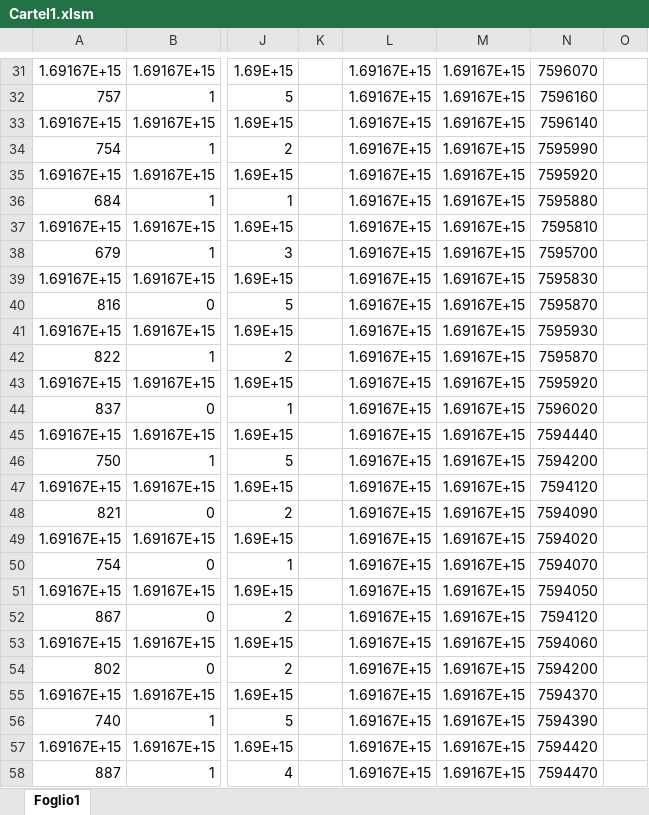
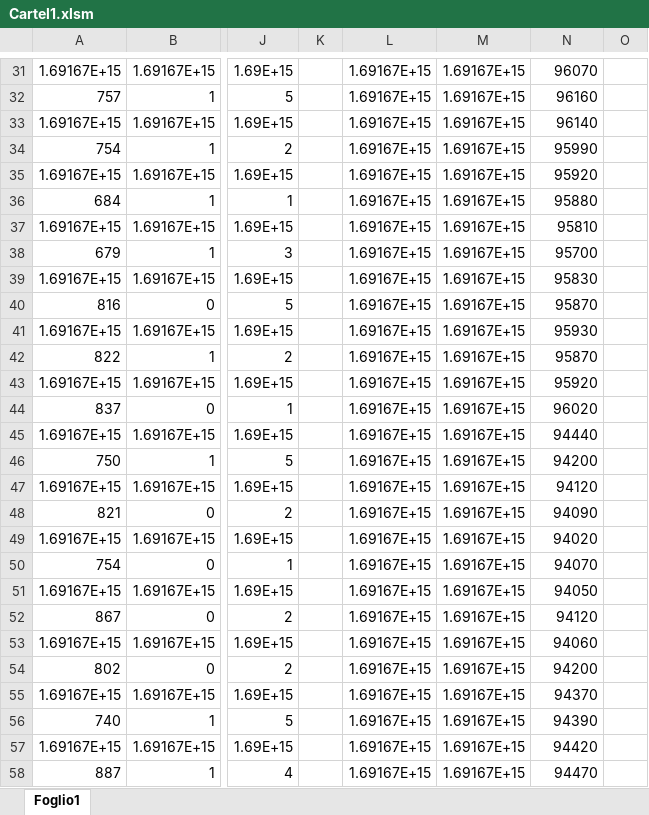
Before and after one commit to lorycris99/tesi-magistrale, an Excel workbook: Risultati/Cartel1.xlsm, sheet Foglio1, drawn as a sheet; only a part is shown, gaps mark what is left out; values as stored, in another font and other column widths than the file's, no borders; the diff covers the shown part only; the diff names each change by its address in the sheet, - before the commit and + after, or states it on an @@ line.

```diff
--- a/Risultati/Cartel1.xlsm (sheet Foglio1)
+++ b/Risultati/Cartel1.xlsm (sheet Foglio1)
-N31: 7596070
+N31: 96070
-N32: 7596160
+N32: 96160
-N33: 7596140
+N33: 96140
-N34: 7595990
+N34: 95990
-N35: 7595920
+N35: 95920
-N36: 7595880
+N36: 95880
-N37: 7595810
+N37: 95810
-N38: 7595700
+N38: 95700
-N39: 7595830
+N39: 95830
-N40: 7595870
+N40: 95870
-N41: 7595930
+N41: 95930
-N42: 7595870
+N42: 95870
-N43: 7595920
+N43: 95920
-N44: 7596020
+N44: 96020
-N45: 7594440
+N45: 94440
-N46: 7594200
+N46: 94200
-N47: 7594120
+N47: 94120
-N48: 7594090
+N48: 94090
-N49: 7594020
+N49: 94020
-N50: 7594070
+N50: 94070
-N51: 7594050
+N51: 94050
-N52: 7594120
+N52: 94120
-N53: 7594060
+N53: 94060
-N54: 7594200
+N54: 94200
-N55: 7594370
+N55: 94370
-N56: 7594390
+N56: 94390
-N57: 7594420
+N57: 94420
-N58: 7594470
+N58: 94470
```
Also changed, not shown: 99 edited cells elsewhere in this sheet.
